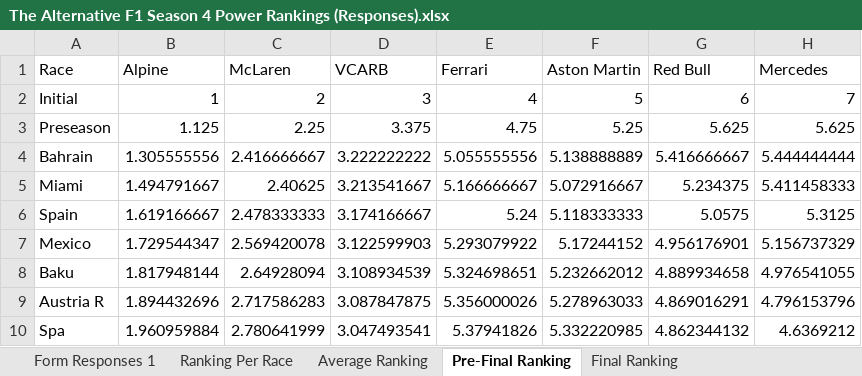
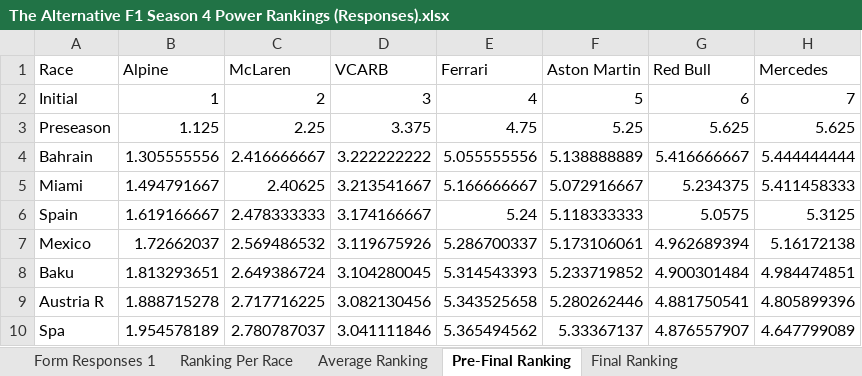
Before and after one commit to PKnowlez/TheAlternativeF1, an Excel workbook: The Alternative F1 Season 4 Power Rankings (Responses).xlsx, sheet Pre-Final Ranking, drawn as a sheet; only a part is shown; values as stored, in another font and other column widths than the file's, no borders; charts and pictures not drawn; the diff covers the shown part only; the diff names each change by its address in the sheet, - before the commit and + after, or states it on an @@ line.

```diff
--- a/The Alternative F1 Season 4 Power Rankings (Responses).xlsx (sheet Pre-Final Ranking)
+++ b/The Alternative F1 Season 4 Power Rankings (Responses).xlsx (sheet Pre-Final Ranking)
-B7 (Alpine): 1.729544347
+B7 (Alpine): 1.72662037
-C7 (McLaren): 2.569420078
+C7 (McLaren): 2.569486532
-D7 (VCARB): 3.122599903
+D7 (VCARB): 3.119675926
-E7 (Ferrari): 5.293079922
+E7 (Ferrari): 5.286700337
-F7 (Aston Martin): 5.17244152
+F7 (Aston Martin): 5.173106061
-G7 (Red Bull): 4.956176901
+G7 (Red Bull): 4.962689394
-H7 (Mercedes): 5.156737329
+H7 (Mercedes): 5.16172138
-B8 (Alpine): 1.817948144
+B8 (Alpine): 1.813293651
-C8 (McLaren): 2.64928094
+C8 (McLaren): 2.649386724
-D8 (VCARB): 3.108934539
+D8 (VCARB): 3.104280045
-E8 (Ferrari): 5.324698651
+E8 (Ferrari): 5.314543393
-F8 (Aston Martin): 5.232662012
+F8 (Aston Martin): 5.233719852
-G8 (Red Bull): 4.889934658
+G8 (Red Bull): 4.900301484
-H8 (Mercedes): 4.976541055
+H8 (Mercedes): 4.984474851
-B9 (Alpine): 1.894432696
+B9 (Alpine): 1.888715278
-C9 (McLaren): 2.717586283
+C9 (McLaren): 2.717716225
-D9 (VCARB): 3.087847875
+D9 (VCARB): 3.082130456
-E9 (Ferrari): 5.356000026
+E9 (Ferrari): 5.343525658
-F9 (Aston Martin): 5.278963033
+F9 (Aston Martin): 5.280262446
-G9 (Red Bull): 4.869016291
+G9 (Red Bull): 4.881750541
-H9 (Mercedes): 4.796153796
+H9 (Mercedes): 4.805899396
-B10 (Alpine): 1.960959884
+B10 (Alpine): 1.954578189
-C10 (McLaren): 2.780641999
+C10 (McLaren): 2.780787037
-D10 (VCARB): 3.047493541
+D10 (VCARB): 3.041111846
-E10 (Ferrari): 5.37941826
+E10 (Ferrari): 5.365494562
-F10 (Aston Martin): 5.332220985
+F10 (Aston Martin): 5.33367137
-G10 (Red Bull): 4.862344132
+G10 (Red Bull): 4.876557907
-H10 (Mercedes): 4.6369212
+H10 (Mercedes): 4.647799089
```
Also changed, not shown: 2 added rows and 21 edited cells elsewhere in this sheet, sheet Average Ranking, sheet Form Responses 1, sheet Ranking Per Race, sheet Final Ranking, The_Alternative_F1.xlsx, 5 other files.
